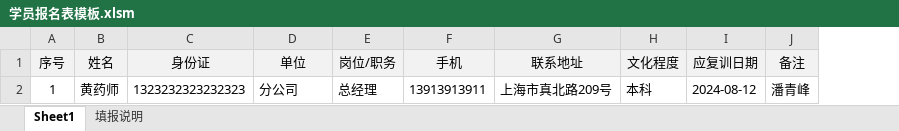
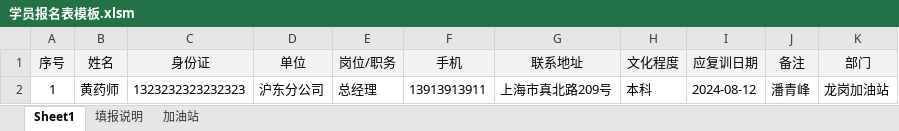
Before and after one commit to albertliu/elearningBackend, an Excel workbook: output/学员报名表模板.xlsm, sheet Sheet1, drawn as a sheet; values as stored, in another font and other column widths than the file's, no borders; the diff names each change by its address in the sheet, - before the commit and + after, or states it on an @@ line.

```diff
--- a/output/学员报名表模板.xlsm (sheet Sheet1)
+++ b/output/学员报名表模板.xlsm (sheet Sheet1)
+sheet tab: 加油站
+column K (部门), row 2: 龙岗加油站
-D2 (单位): 分公司
+D2 (单位): 沪东分公司
```
Also changed, not shown: sheet 填报说明.
